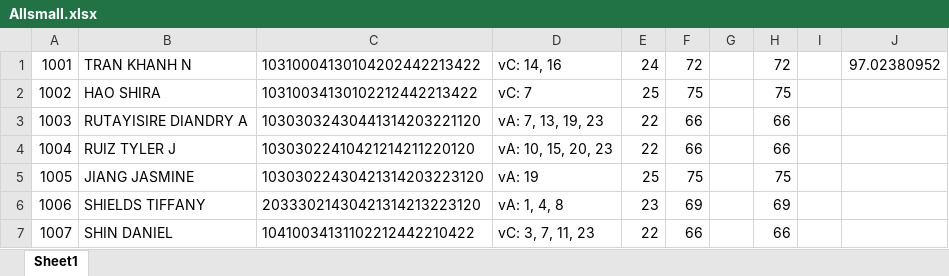
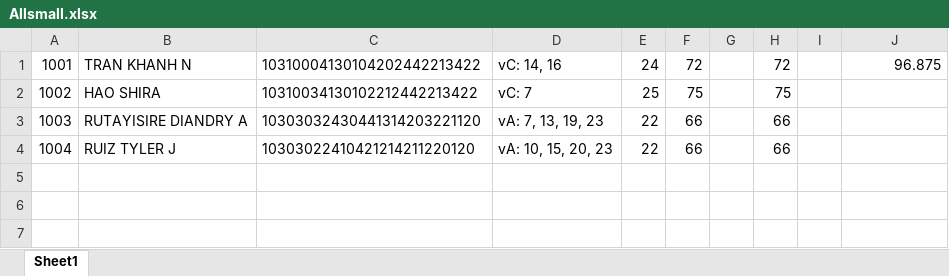
Before and after one commit to sourish33/MachineGrading, an Excel workbook: Allsmall.xlsx, sheet Sheet1, drawn as a sheet; values as stored, in another font and other column widths than the file's, no borders; conditional formats not drawn; the diff names each change by its address in the sheet, - before the commit and + after, or states it on an @@ line.

```diff
--- a/Allsmall.xlsx (sheet Sheet1)
+++ b/Allsmall.xlsx (sheet Sheet1)
-J1: 97.02380952
+J1: 96.875
-row 5: 1005 | JIANG JASMINE | 10303022430421314203223120 | vA: 19 | 25 | 75 |  | 75
-row 6: 1006 | SHIELDS TIFFANY | 20333021430421314213223120 | vA: 1, 4, 8 | 23 | 69 |  | 69
-row 7: 1007 | SHIN DANIEL | 10410034131102212442210422 | vC: 3, 7, 11, 23 | 22 | 66 |  | 66
```
Also changed, not shown: 2 other files.
